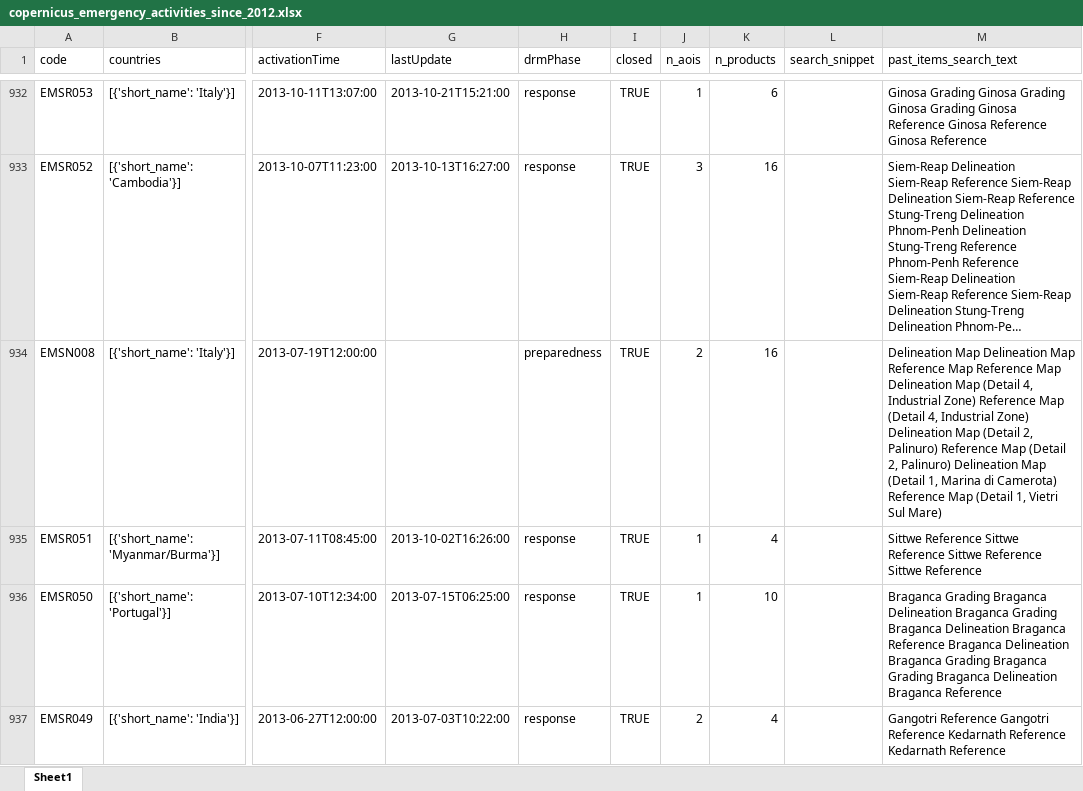
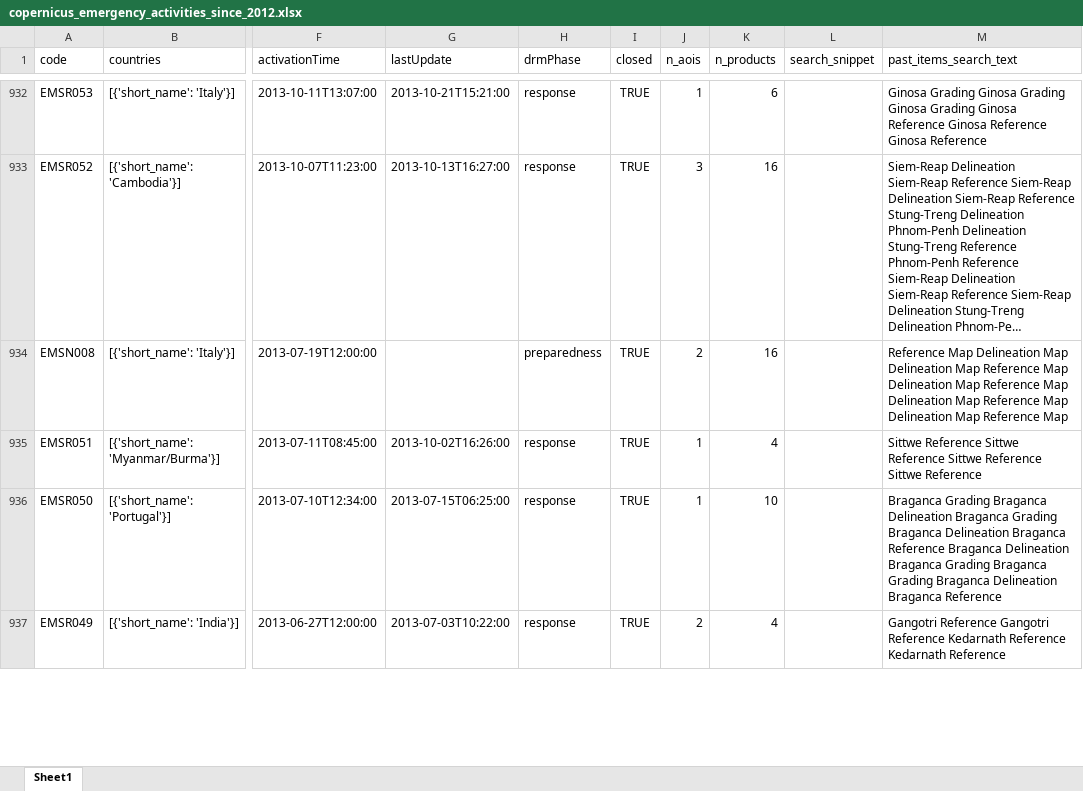
Before and after one commit to do-me/Copernicus-Services-Products-Metadata, an Excel workbook: outputs/excel/copernicus_emergency_activities_since_2012.xlsx, sheet Sheet1, drawn as a sheet; only a part is shown, gaps mark what is left out; long unchanged cells end in …; values as stored, in another font and other column widths than the file's, no borders; the diff covers the shown part only; the diff names each change by its address in the sheet, - before the commit and + after, or states it on an @@ line.

```diff
--- a/outputs/excel/copernicus_emergency_activities_since_2012.xlsx (sheet Sheet1)
+++ b/outputs/excel/copernicus_emergency_activities_since_2012.xlsx (sheet Sheet1)
-M934 (past_items_search_text): Delineation Map Delineation Map Reference Map Reference Map Delineation Map (Detail 4, Industrial Zone) Reference Map (Detail 4, Industrial Zone) Delineation Map (Detail 2, Palinuro) Reference Map (Detail 2, Palinuro) Delineation Map (Detail 1, Marina di Camerota) Reference Map (Detail 1, Vietri Sul Mare)
+M934 (past_items_search_text): Reference Map Delineation Map Delineation Map Reference Map Delineation Map Reference Map Delineation Map Reference Map Delineation Map Reference Map
```
Also changed, not shown: 7 added rows, 7 removed rows, 6 moved rows and 128 edited cells elsewhere in this sheet, outputs/excel/copernicus_atmosphere.xlsx, outputs/excel/copernicus_climate.xlsx, 23 other files.
